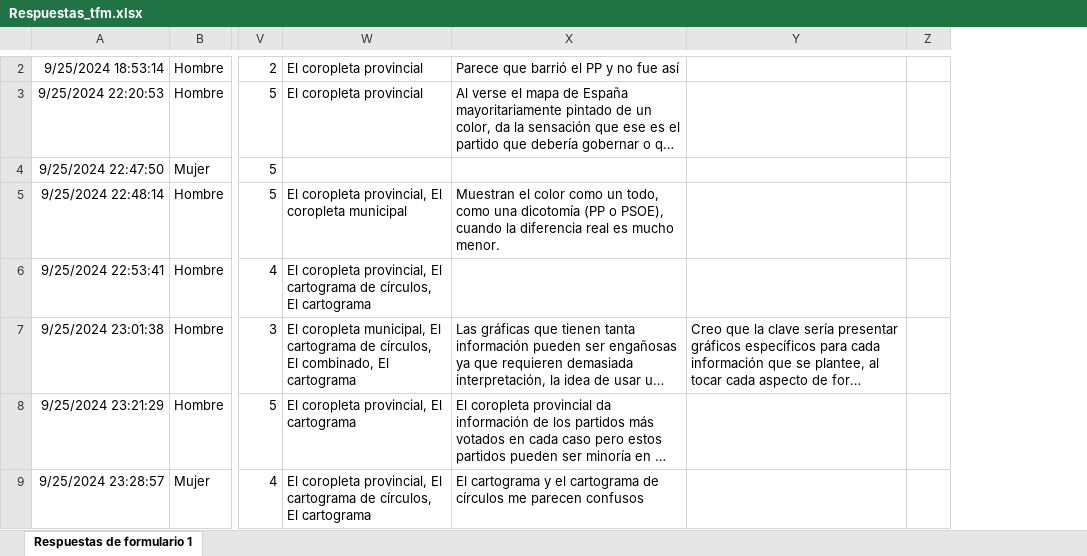
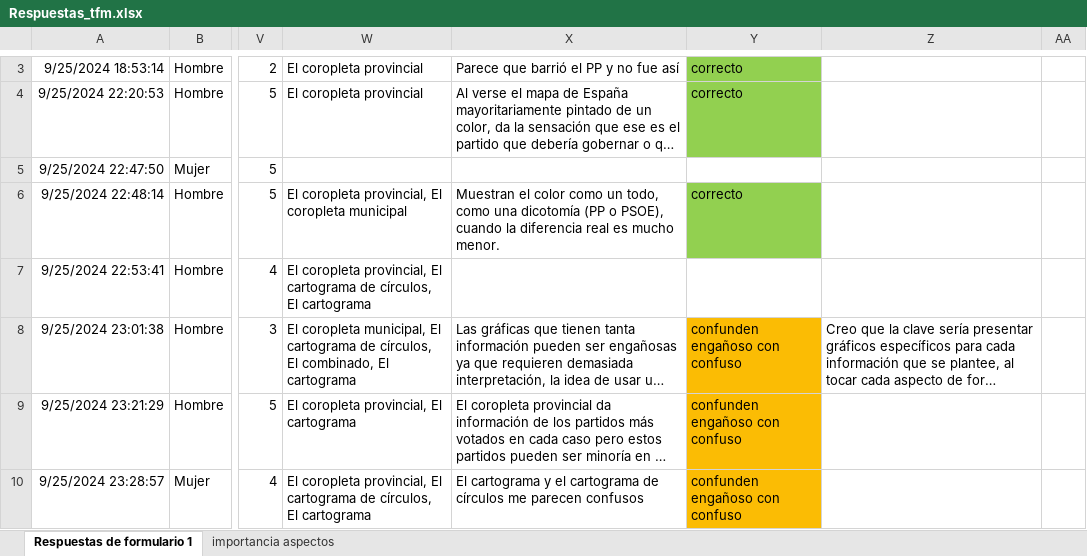
Before and after one commit to sadaallosaioa/tfm, an Excel workbook: Respuestas_tfm.xlsx, sheet Respuestas de formulario 1, drawn as a sheet; only a part is shown, gaps mark what is left out; long unchanged cells end in …; values as stored, in another font and other column widths than the file's, no borders; charts and pictures and table styles not drawn; addresses are those after the commit; the diff covers the shown part only; the diff names each change by its address in the sheet, - before the commit and + after, or states it on an @@ line.

Commit message:
Add files via upload

```diff
--- a/Respuestas_tfm.xlsx (sheet Respuestas de formulario 1)
+++ b/Respuestas_tfm.xlsx (sheet Respuestas de formulario 1)
+sheet tab: importancia aspectos
+column Y, rows 3-10: correcto | correcto |  | correcto |  | confunden engañoso con confuso | confunden engañoso con confuso | confunden engañoso con confuso
```
Also changed, not shown: 1 added row and 1 edited cell elsewhere in this sheet, charts or pictures.
